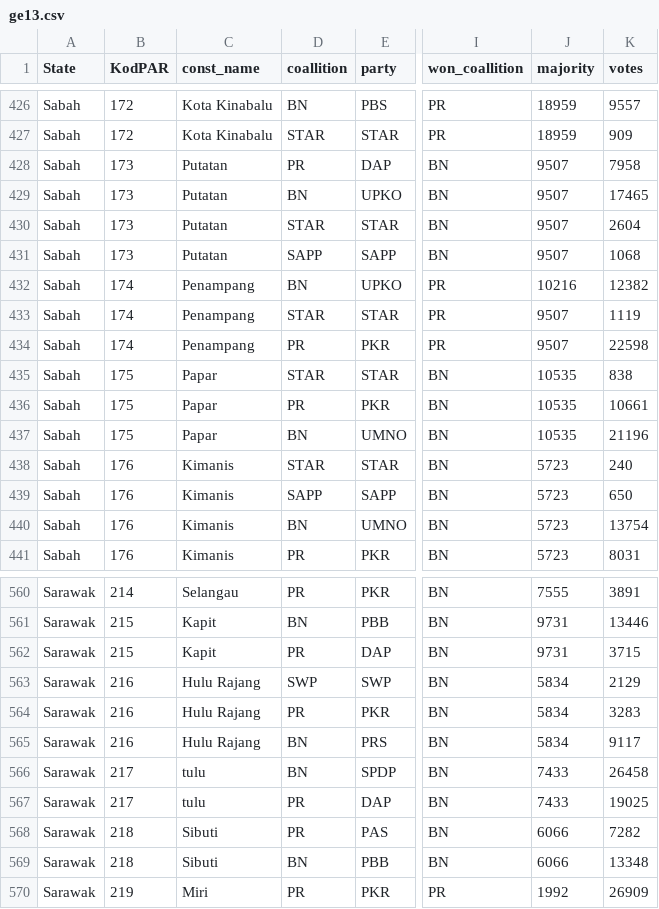
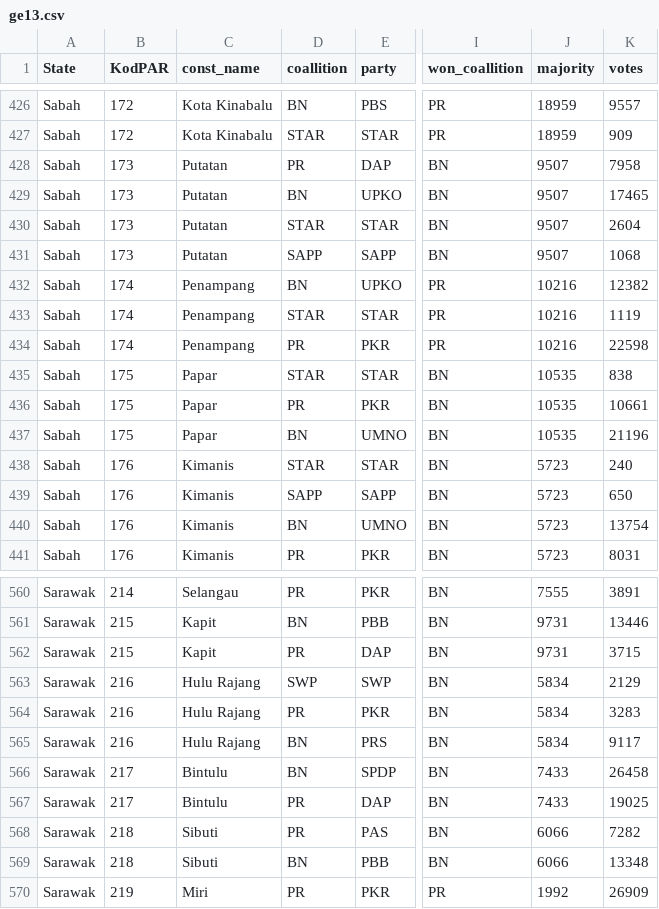
Before and after one commit to leelonghui3/ge14, a CSV file: data/ge13.csv, drawn as a sheet; only a part is shown, gaps mark what is left out; the diff names each change by its address in the sheet, - before the commit and + after, or states it on an @@ line.

```diff
--- a/data/ge13.csv
+++ b/data/ge13.csv
-J433:J434 (majority): 9507
+J433:J434 (majority): 10216
-C566:C567 (const_name): tulu
+C566:C567 (const_name): Bintulu
```
Also changed, not shown: 7 other files.
